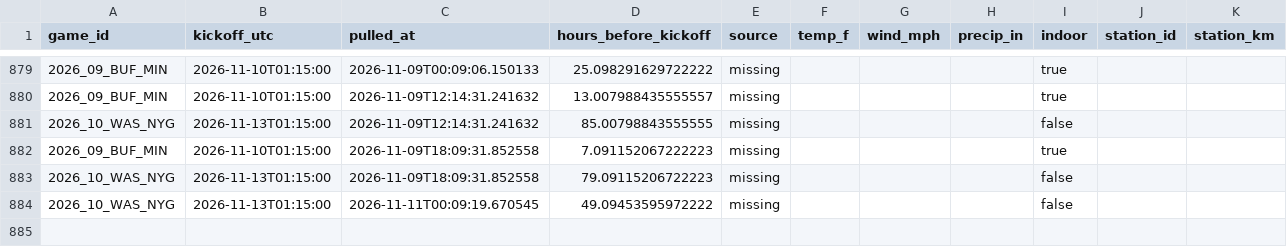
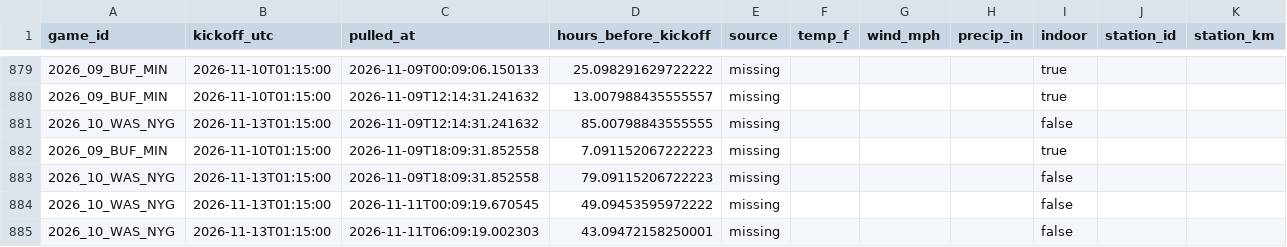
Before and after one commit to Lgulle1/Script-the-slate, a CSV file: records/weather_forecast_log.csv, drawn as a sheet; only a part is shown, gaps mark what is left out; the diff names each change by its address in the sheet, - before the commit and + after, or states it on an @@ line.

```diff
--- a/records/weather_forecast_log.csv
+++ b/records/weather_forecast_log.csv
+row 885: 2026_10_WAS_NYG | 2026-11-13T01:15:00 | 2026-11-11T06:09:19.002303 | 43.09472158250001 | missing |  |  |  | false
```
